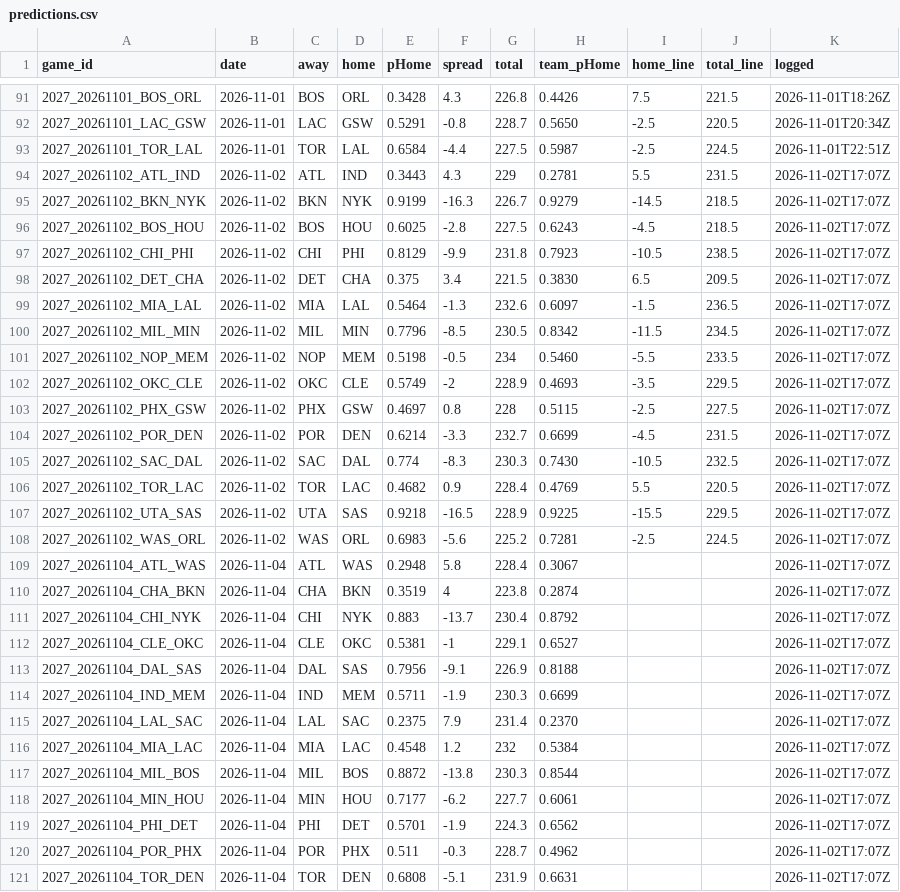
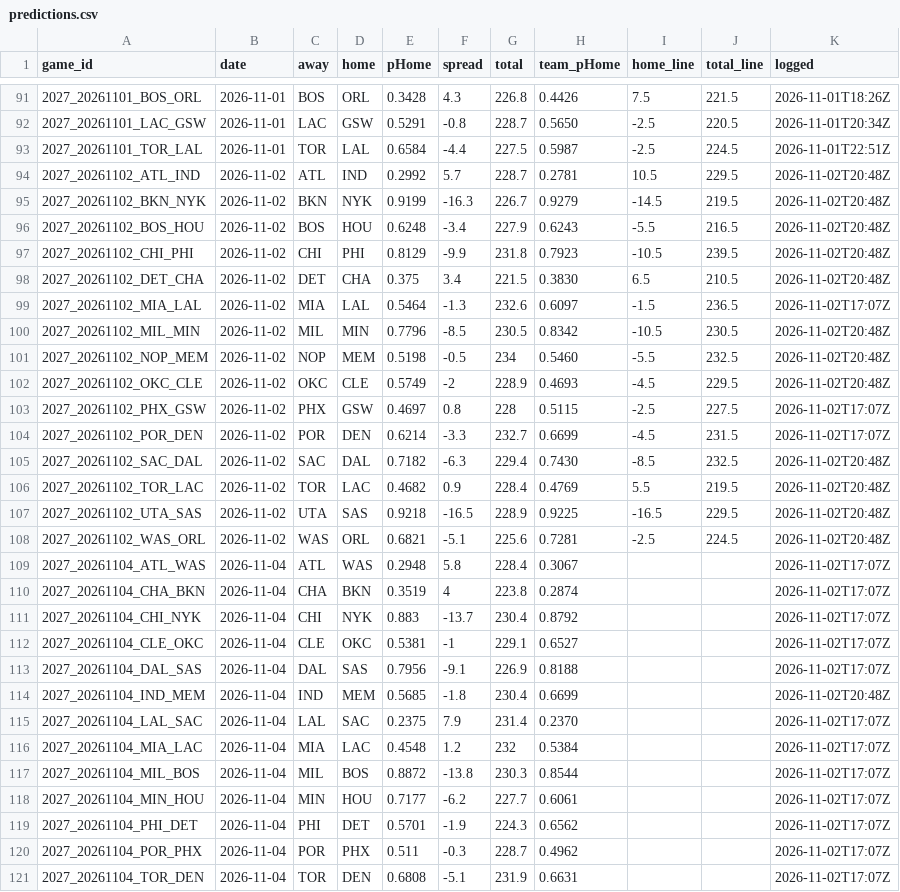
Before and after one commit to DEMON-X13/nba-hub, a CSV file: data/predictions.csv, drawn as a sheet; only a part is shown, gaps mark what is left out; the diff covers the shown part only.

```diff
--- a/data/predictions.csv
+++ b/data/predictions.csv
@@ -93,17 +93,17 @@ game_id,date,away,home,pHome,spread,total,team_pHome,home_line,total_line,logged
 2027_20261101_TOR_LAL,2026-11-01,TOR,LAL,0.6584,-4.4,227.5,0.5987,-2.5,224.5,2026-11-01T22:51Z
-2027_20261102_ATL_IND,2026-11-02,ATL,IND,0.3443,4.3,229,0.2781,5.5,231.5,2026-11-02T17:07Z
-2027_20261102_BKN_NYK,2026-11-02,BKN,NYK,0.9199,-16.3,226.7,0.9279,-14.5,218.5,2026-11-02T17:07Z
-2027_20261102_BOS_HOU,2026-11-02,BOS,HOU,0.6025,-2.8,227.5,0.6243,-4.5,218.5,2026-11-02T17:07Z
-2027_20261102_CHI_PHI,2026-11-02,CHI,PHI,0.8129,-9.9,231.8,0.7923,-10.5,238.5,2026-11-02T17:07Z
-2027_20261102_DET_CHA,2026-11-02,DET,CHA,0.375,3.4,221.5,0.3830,6.5,209.5,2026-11-02T17:07Z
+2027_20261102_ATL_IND,2026-11-02,ATL,IND,0.2992,5.7,228.7,0.2781,10.5,229.5,2026-11-02T20:48Z
+2027_20261102_BKN_NYK,2026-11-02,BKN,NYK,0.9199,-16.3,226.7,0.9279,-14.5,219.5,2026-11-02T20:48Z
+2027_20261102_BOS_HOU,2026-11-02,BOS,HOU,0.6248,-3.4,227.9,0.6243,-5.5,216.5,2026-11-02T20:48Z
+2027_20261102_CHI_PHI,2026-11-02,CHI,PHI,0.8129,-9.9,231.8,0.7923,-10.5,239.5,2026-11-02T20:48Z
+2027_20261102_DET_CHA,2026-11-02,DET,CHA,0.375,3.4,221.5,0.3830,6.5,210.5,2026-11-02T20:48Z
 2027_20261102_MIA_LAL,2026-11-02,MIA,LAL,0.5464,-1.3,232.6,0.6097,-1.5,236.5,2026-11-02T17:07Z
-2027_20261102_MIL_MIN,2026-11-02,MIL,MIN,0.7796,-8.5,230.5,0.8342,-11.5,234.5,2026-11-02T17:07Z
-2027_20261102_NOP_MEM,2026-11-02,NOP,MEM,0.5198,-0.5,234,0.5460,-5.5,233.5,2026-11-02T17:07Z
-2027_20261102_OKC_CLE,2026-11-02,OKC,CLE,0.5749,-2,228.9,0.4693,-3.5,229.5,2026-11-02T17:07Z
+2027_20261102_MIL_MIN,2026-11-02,MIL,MIN,0.7796,-8.5,230.5,0.8342,-10.5,230.5,2026-11-02T20:48Z
+2027_20261102_NOP_MEM,2026-11-02,NOP,MEM,0.5198,-0.5,234,0.5460,-5.5,232.5,2026-11-02T20:48Z
+2027_20261102_OKC_CLE,2026-11-02,OKC,CLE,0.5749,-2,228.9,0.4693,-4.5,229.5,2026-11-02T20:48Z
 2027_20261102_PHX_GSW,2026-11-02,PHX,GSW,0.4697,0.8,228,0.5115,-2.5,227.5,2026-11-02T17:07Z
 2027_20261102_POR_DEN,2026-11-02,POR,DEN,0.6214,-3.3,232.7,0.6699,-4.5,231.5,2026-11-02T17:07Z
-2027_20261102_SAC_DAL,2026-11-02,SAC,DAL,0.774,-8.3,230.3,0.7430,-10.5,232.5,2026-11-02T17:07Z
-2027_20261102_TOR_LAC,2026-11-02,TOR,LAC,0.4682,0.9,228.4,0.4769,5.5,220.5,2026-11-02T17:07Z
-2027_20261102_UTA_SAS,2026-11-02,UTA,SAS,0.9218,-16.5,228.9,0.9225,-15.5,229.5,2026-11-02T17:07Z
-2027_20261102_WAS_ORL,2026-11-02,WAS,ORL,0.6983,-5.6,225.2,0.7281,-2.5,224.5,2026-11-02T17:07Z
+2027_20261102_SAC_DAL,2026-11-02,SAC,DAL,0.7182,-6.3,229.4,0.7430,-8.5,232.5,2026-11-02T20:48Z
+2027_20261102_TOR_LAC,2026-11-02,TOR,LAC,0.4682,0.9,228.4,0.4769,5.5,219.5,2026-11-02T20:48Z
+2027_20261102_UTA_SAS,2026-11-02,UTA,SAS,0.9218,-16.5,228.9,0.9225,-16.5,229.5,2026-11-02T20:48Z
+2027_20261102_WAS_ORL,2026-11-02,WAS,ORL,0.6821,-5.1,225.6,0.7281,-2.5,224.5,2026-11-02T20:48Z
 2027_20261104_ATL_WAS,2026-11-04,ATL,WAS,0.2948,5.8,228.4,0.3067,,,2026-11-02T17:07Z
@@ -113,3 +113,3 @@ game_id,date,away,home,pHome,spread,total,team_pHome,home_line,total_line,logged
 2027_20261104_DAL_SAS,2026-11-04,DAL,SAS,0.7956,-9.1,226.9,0.8188,,,2026-11-02T17:07Z
-2027_20261104_IND_MEM,2026-11-04,IND,MEM,0.5711,-1.9,230.3,0.6699,,,2026-11-02T17:07Z
+2027_20261104_IND_MEM,2026-11-04,IND,MEM,0.5685,-1.8,230.4,0.6699,,,2026-11-02T20:48Z
 2027_20261104_LAL_SAC,2026-11-04,LAL,SAC,0.2375,7.9,231.4,0.2370,,,2026-11-02T17:07Z
```
Also changed, not shown: 3 edited cells elsewhere in this file, data/injuries_log.csv, 14 other files.
